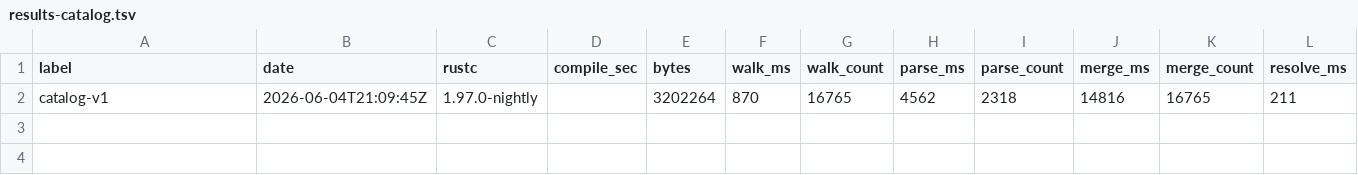
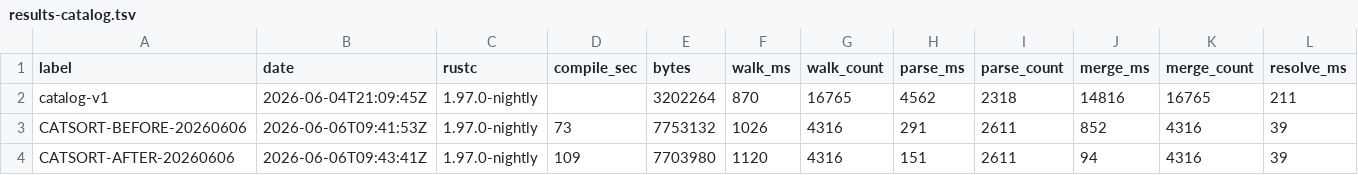
Before and after one commit to NigelBreslaw/MiSTer-MagiK, a TSV file: history/toolchain-bench/results-catalog.tsv, drawn as a sheet; only a part is shown; rows hold the shown columns only; the diff names each change by its address in the sheet, - before the commit and + after, or states it on an @@ line.

```diff
--- a/history/toolchain-bench/results-catalog.tsv
+++ b/history/toolchain-bench/results-catalog.tsv
+row 3: CATSORT-BEFORE-20260606 | 2026-06-06T09:41:53Z | 1.97.0-nightly | 73 | 7753132 | 1026 | 4316 | 291 | 2611 | 852 | 4316 | 39
+row 4: CATSORT-AFTER-20260606 | 2026-06-06T09:43:41Z | 1.97.0-nightly | 109 | 7703980 | 1120 | 4316 | 151 | 2611 | 94 | 4316 | 39
```
Also changed, not shown: 2 other files.
